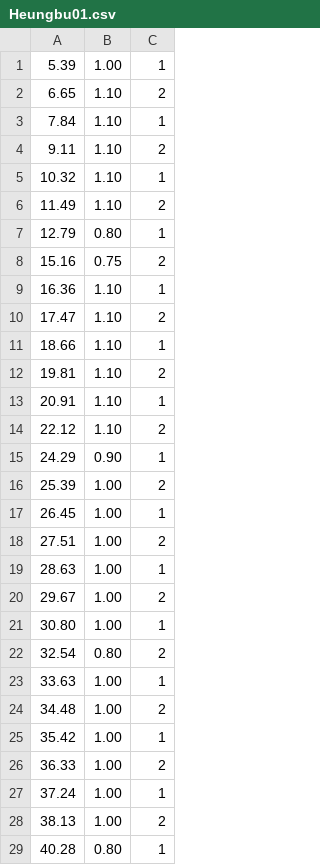
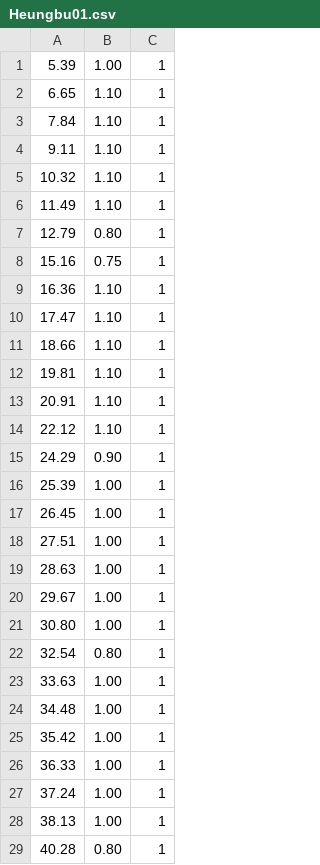
Before and after one commit to asata/MiniGame, a CSV file: Assets/Resources/Beat/Heungbu01.csv, drawn as a sheet; only a part is shown; the diff covers the shown part only.

```diff
--- a/Assets/Resources/Beat/Heungbu01.csv
+++ b/Assets/Resources/Beat/Heungbu01.csv
@@ -1,29 +1,29 @@
 5.39,1.00,1
-6.65,1.10,2
+6.65,1.10,1
 7.84,1.10,1
-9.11,1.10,2
+9.11,1.10,1
 10.32,1.10,1
-11.49,1.10,2
+11.49,1.10,1
 12.79,0.80,1
-15.16,0.75,2
+15.16,0.75,1
 16.36,1.10,1
-17.47,1.10,2
+17.47,1.10,1
 18.66,1.10,1
-19.81,1.10,2
+19.81,1.10,1
 20.91,1.10,1
-22.12,1.10,2
+22.12,1.10,1
 24.29,0.90,1
-25.39,1.00,2
+25.39,1.00,1
 26.45,1.00,1
-27.51,1.00,2
+27.51,1.00,1
 28.63,1.00,1
-29.67,1.00,2
+29.67,1.00,1
 30.80,1.00,1
-32.54,0.80,2
+32.54,0.80,1
 33.63,1.00,1
-34.48,1.00,2
+34.48,1.00,1
 35.42,1.00,1
-36.33,1.00,2
+36.33,1.00,1
 37.24,1.00,1
-38.13,1.00,2
+38.13,1.00,1
 40.28,0.80,1
```
Also changed, not shown: 21 edited cells elsewhere in this file, 4 other files.
